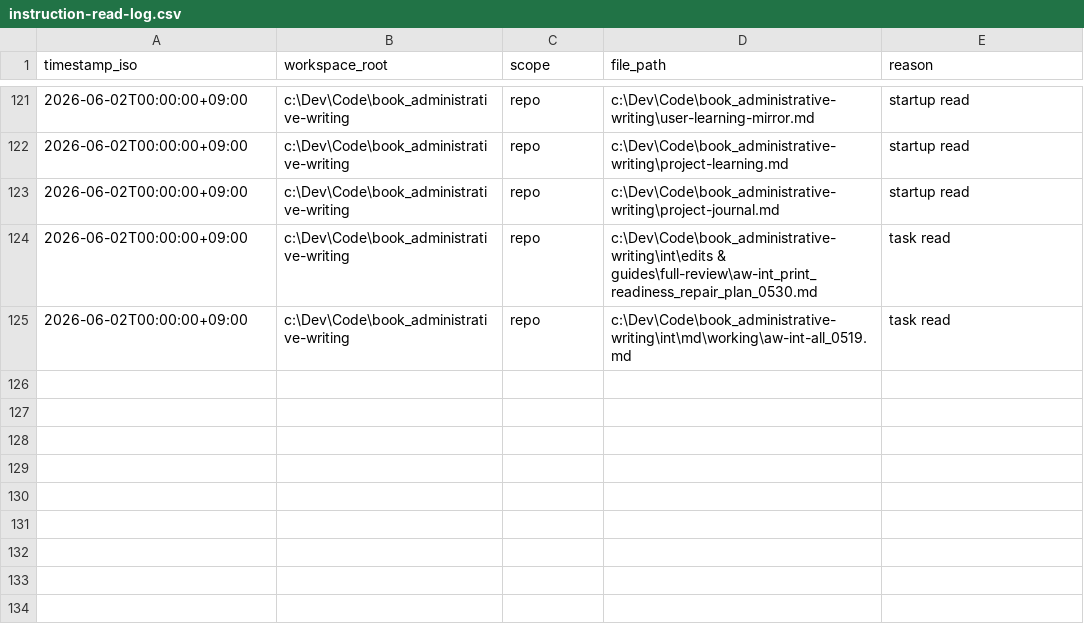
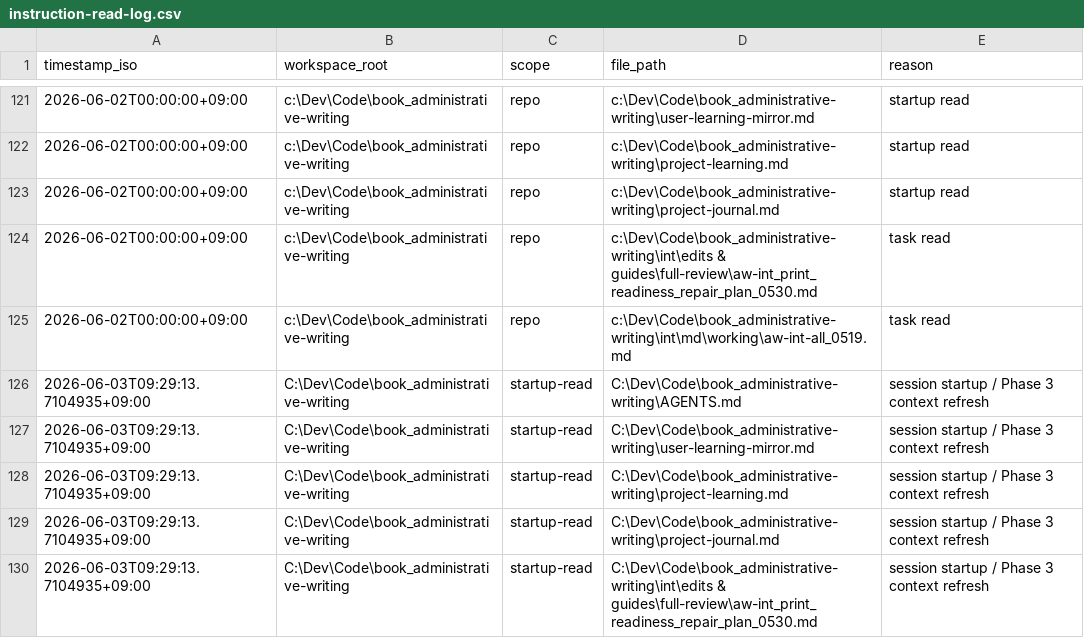
Before and after one commit to DaveD-71/book_administrative-writing, a CSV file: instruction-read-log.csv, drawn as a sheet; only a part is shown, gaps mark what is left out; the diff names each change by its address in the sheet, - before the commit and + after, or states it on an @@ line.

```diff
--- a/instruction-read-log.csv
+++ b/instruction-read-log.csv
+row 126: 2026-06-03T09:29:13.7104935+09:00 | C:\Dev\Code\book_administrative-writing | startup-read | C:\Dev\Code\book_administrative-writing\AGENTS.md | session startup / Phase 3 context refresh
+row 127: 2026-06-03T09:29:13.7104935+09:00 | C:\Dev\Code\book_administrative-writing | startup-read | C:\Dev\Code\book_administrative-writing\user-learning-mirror.md | session startup / Phase 3 context refresh
+row 128: 2026-06-03T09:29:13.7104935+09:00 | C:\Dev\Code\book_administrative-writing | startup-read | C:\Dev\Code\book_administrative-writing\project-learning.md | session startup / Phase 3 context refresh
+row 129: 2026-06-03T09:29:13.7104935+09:00 | C:\Dev\Code\book_administrative-writing | startup-read | C:\Dev\Code\book_administrative-writing\project-journal.md | session startup / Phase 3 context refresh
+row 130: 2026-06-03T09:29:13.7104935+09:00 | C:\Dev\Code\book_administrative-writing | startup-read | C:\Dev\Code\book_administrative-writing\int\edits & guides\full-review\aw-int_print_readiness_repair_plan_0530.md | session startup / Phase 3 context refresh
```
Also changed, not shown: 16 other files.
